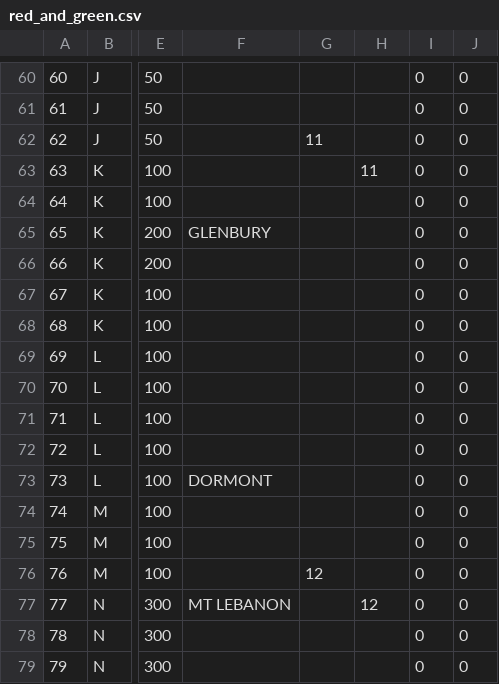
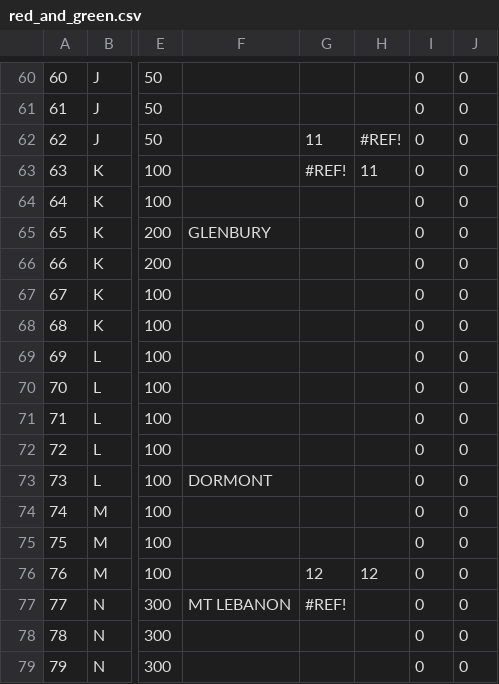
Before and after one commit to TrainingMontage/test, a CSV file: src/main/resources/TrackModel/red_and_green.csv, drawn as a sheet; only a part is shown, gaps mark what is left out; the diff names each change by its address in the sheet, - before the commit and + after, or states it on an @@ line.

```diff
--- a/src/main/resources/TrackModel/red_and_green.csv
+++ b/src/main/resources/TrackModel/red_and_green.csv
-H62: (empty)
+H62: #REF!
-G63: (empty)
+G63: #REF!
-H76: (empty)
+H76: 12
-G77: (empty)
+G77: #REF!
-H77: 12
+H77: (empty)
```
Also changed, not shown: src/main/resources/TrackModel/green.csv.
